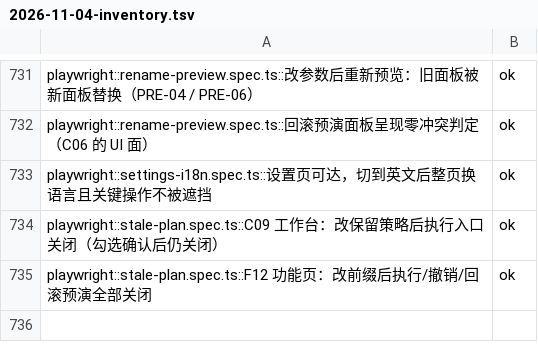
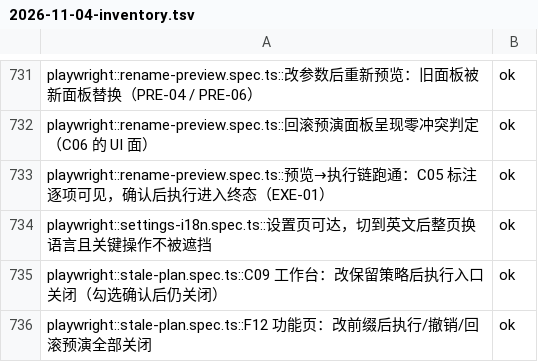
Before and after one commit to superge-cn/batchdesk, a TSV file: docs/testing/执行记录/2026-11-04-inventory.tsv, drawn as a sheet; only a part is shown, gaps mark what is left out.

```diff
--- a/docs/testing/执行记录/2026-11-04-inventory.tsv
+++ b/docs/testing/执行记录/2026-11-04-inventory.tsv
@@ -732,2 +732,3 @@ playwright::rename-preview.spec.ts::改参数后重新预览：旧面板被新
 playwright::rename-preview.spec.ts::回滚预演面板呈现零冲突判定（C06 的 UI 面）	ok
+playwright::rename-preview.spec.ts::预览→执行链跑通：C05 标注逐项可见，确认后执行进入终态（EXE-01）	ok
 playwright::settings-i18n.spec.ts::设置页可达，切到英文后整页换语言且关键操作不被遮挡	ok
```
Also changed, not shown: docs/testing/用例执行台账-v0.1.csv, 5 other files.
